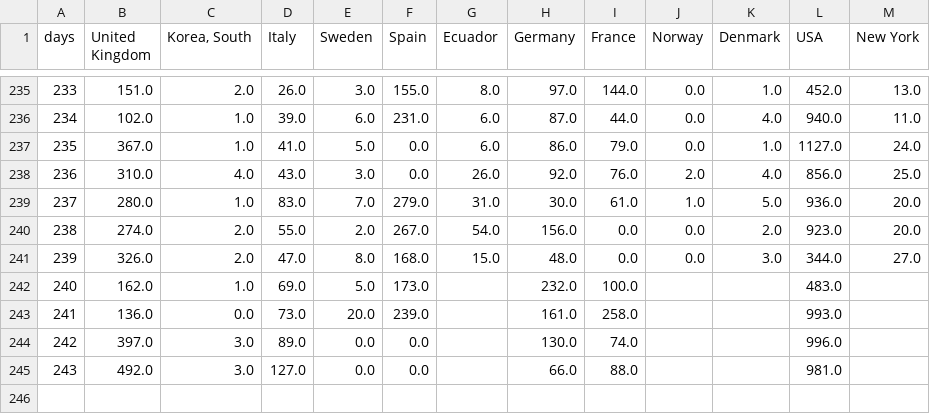
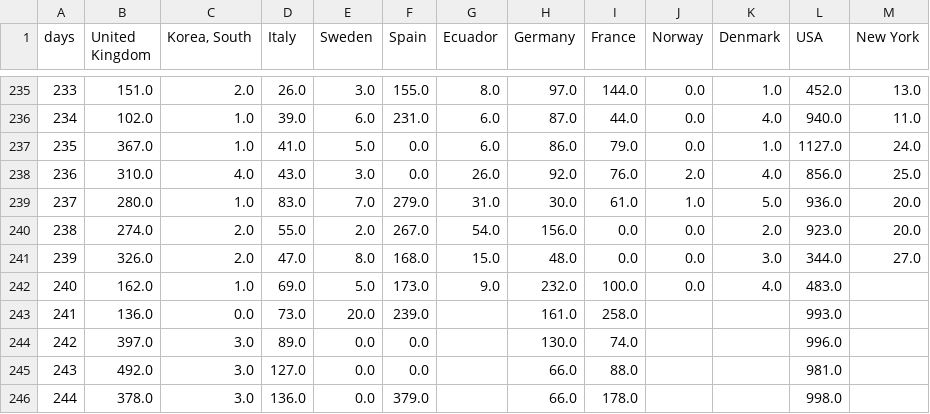
Before and after one commit to cboesgaard/how_is_Denmark_doing, a CSV file: data/how_is_Denmark_doing_daily.csv, drawn as a sheet; only a part is shown, gaps mark what is left out.

```diff
--- a/data/how_is_Denmark_doing_daily.csv
+++ b/data/how_is_Denmark_doing_daily.csv
@@ -241,3 +241,3 @@ days,United Kingdom,"Korea, South",Italy,Sweden,Spain,Ecuador,Germany,France,Nor
 239,326.0,2.0,47.0,8.0,168.0,15.0,48.0,0.0,0.0,3.0,344.0,27.0
-240,162.0,1.0,69.0,5.0,173.0,,232.0,100.0,,,483.0,
+240,162.0,1.0,69.0,5.0,173.0,9.0,232.0,100.0,0.0,4.0,483.0,
 241,136.0,0.0,73.0,20.0,239.0,,161.0,258.0,,,993.0,
@@ -245 +245,2 @@ days,United Kingdom,"Korea, South",Italy,Sweden,Spain,Ecuador,Germany,France,Nor
 243,492.0,3.0,127.0,0.0,0.0,,66.0,88.0,,,981.0,
+244,378.0,3.0,136.0,0.0,379.0,,66.0,178.0,,,998.0,
```
Also changed, not shown: data/how_is_Denmark_doing_cumulative.csv, data/how_is_Denmark_doing_cumulative_pop.csv, 11 other files.
